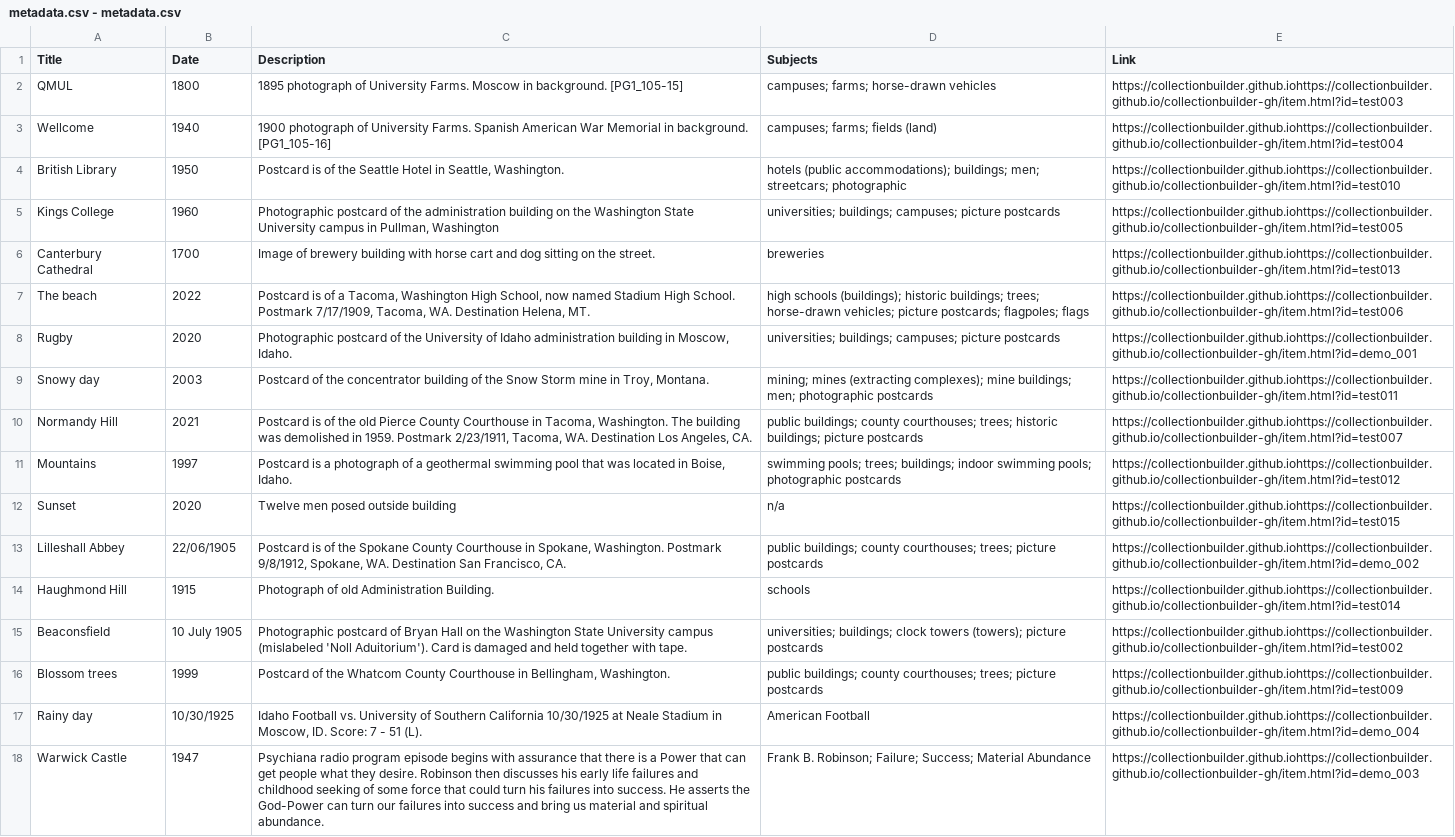
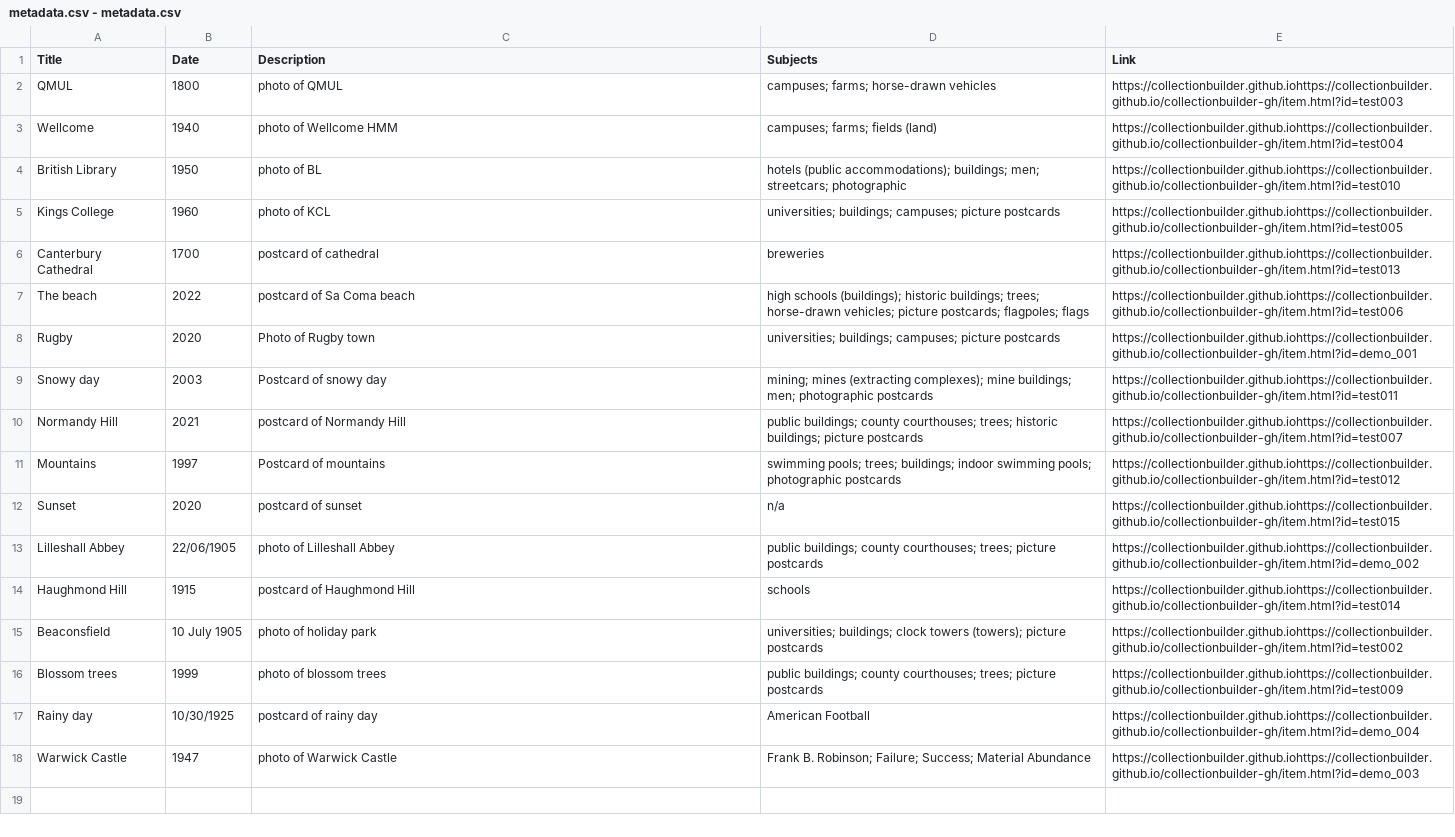
Before and after one commit to chrisdaaz/branching, a CSV file: metadata.csv - metadata.csv, drawn as a sheet; the diff names each change by its address in the sheet, - before the commit and + after, or states it on an @@ line.

Commit message:
Update metadata.csv - metadata.csv
edits to descriptions

```diff
--- a/metadata.csv - metadata.csv
+++ b/metadata.csv - metadata.csv
-C2 (Description): 1895 photograph of University Farms. Moscow in background. [PG1_105-15]
+C2 (Description): photo of QMUL
-C3 (Description): 1900 photograph of University Farms. Spanish American War Memorial in background. [PG1_105-16]
+C3 (Description): photo of Wellcome HMM
-C4 (Description): Postcard is of the Seattle Hotel in Seattle, Washington.
+C4 (Description): photo of BL
-C5 (Description): Photographic postcard of the administration building on the Washington State University campus in Pullman, Washington
+C5 (Description): photo of KCL
-C6 (Description): Image of brewery building with horse cart and dog sitting on the street.
+C6 (Description): postcard of cathedral
-C7 (Description): Postcard is of a Tacoma, Washington High School, now named Stadium High School. Postmark 7/17/1909, Tacoma, WA. Destination Helena, MT.
+C7 (Description): postcard of Sa Coma beach
-C8 (Description): Photographic postcard of the University of Idaho administration building in Moscow, Idaho.
+C8 (Description): Photo of Rugby town
-C9 (Description): Postcard of the concentrator building of the Snow Storm mine in Troy, Montana.
+C9 (Description): Postcard of snowy day
-C10 (Description): Postcard is of the old Pierce County Courthouse in Tacoma, Washington. The building was demolished in 1959. Postmark 2/23/1911, Tacoma, WA. Destination Los Angeles, CA.
+C10 (Description): postcard of Normandy Hill
-C11 (Description): Postcard is a photograph of a geothermal swimming pool that was located in Boise, Idaho.
+C11 (Description): Postcard of mountains
-C12 (Description): Twelve men posed outside building
+C12 (Description): postcard of sunset
-C13 (Description): Postcard is of the Spokane County Courthouse in Spokane, Washington. Postmark 9/8/1912, Spokane, WA. Destination San Francisco, CA.
+C13 (Description): photo of Lilleshall Abbey
-C14 (Description): Photograph of old Administration Building.
+C14 (Description): postcard of Haughmond Hill
-C15 (Description): Photographic postcard of Bryan Hall on the Washington State University campus (mislabeled 'Noll Aduitorium'). Card is damaged and held together with tape.
+C15 (Description): photo of holiday park
-C16 (Description): Postcard of the Whatcom County Courthouse in Bellingham, Washington.
+C16 (Description): photo of blossom trees
-C17 (Description): Idaho Football vs. University of Southern California 10/30/1925 at Neale Stadium in Moscow, ID. Score: 7 - 51 (L).
+C17 (Description): postcard of rainy day
-C18 (Description): Psychiana radio program episode begins with assurance that there is a Power that can get people what they desire. Robinson then discusses his early life failures and childhood seeking of some force that could turn his failures into success. He asserts the God-Power can turn our failures into success and bring us material and spiritual abundance.
+C18 (Description): photo of Warwick Castle
```
